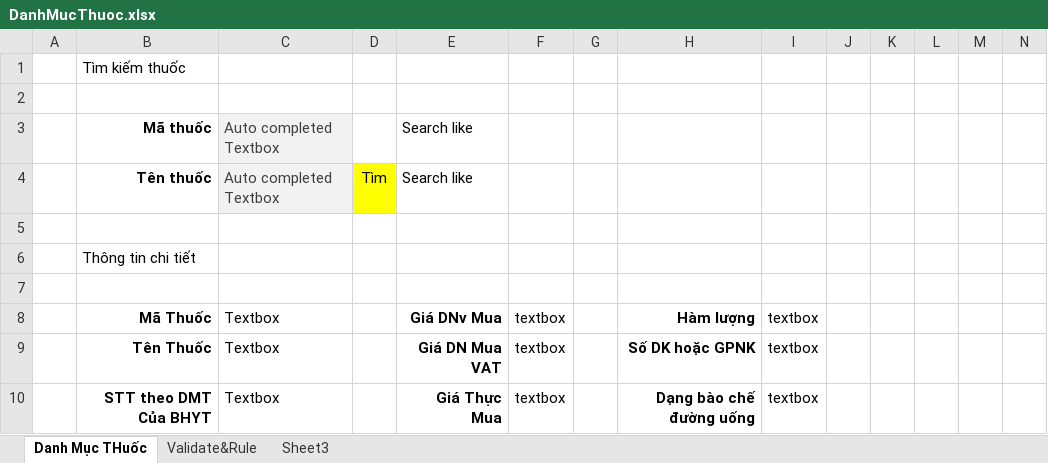
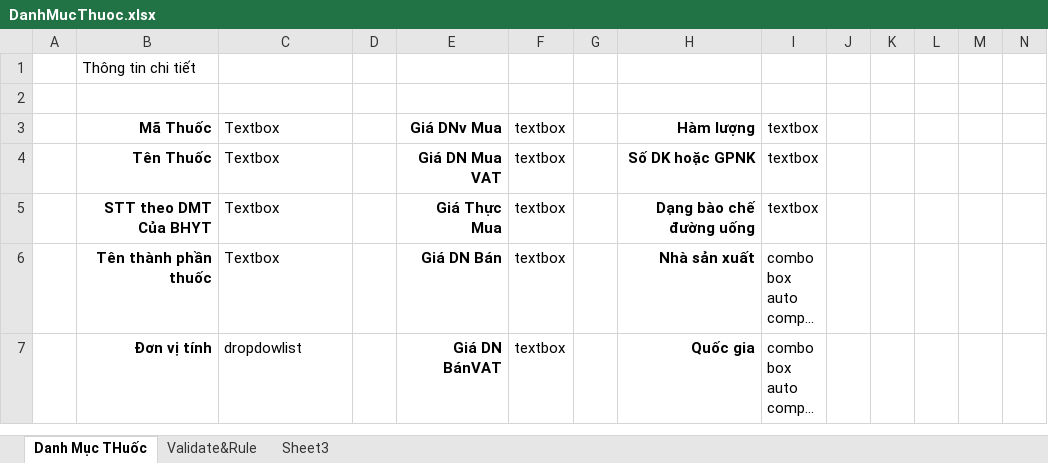
Before and after one commit to damthoai/tinh-viet-co, an Excel workbook: branches/HUFS/Documents/ScreenDesign/DanhMucThuoc.xlsx, sheet Danh Mục THuốc, drawn as a sheet; only a part is shown; the shorter side is filled out with more unchanged rows; long unchanged cells end in …; values as stored, in another font and other column widths than the file's, no borders; the diff names each change by its address in the sheet, - before the commit and + after, or states it on an @@ line.

```diff
--- a/branches/HUFS/Documents/ScreenDesign/DanhMucThuoc.xlsx (sheet Danh Mục THuốc)
+++ b/branches/HUFS/Documents/ScreenDesign/DanhMucThuoc.xlsx (sheet Danh Mục THuốc)
-row 1:  | Tìm kiếm thuốc
-row 2: (empty)
-row 3:  | Mã thuốc | Auto completed Textbox |  | Search like
-row 4:  | Tên thuốc | Auto completed Textbox | Tìm | Search like
-row 5: (empty)
```
Also changed, not shown: branches/HUFS/Documents/ScreenDesign/ChinhSachGia.xlsx, 1 other file.
